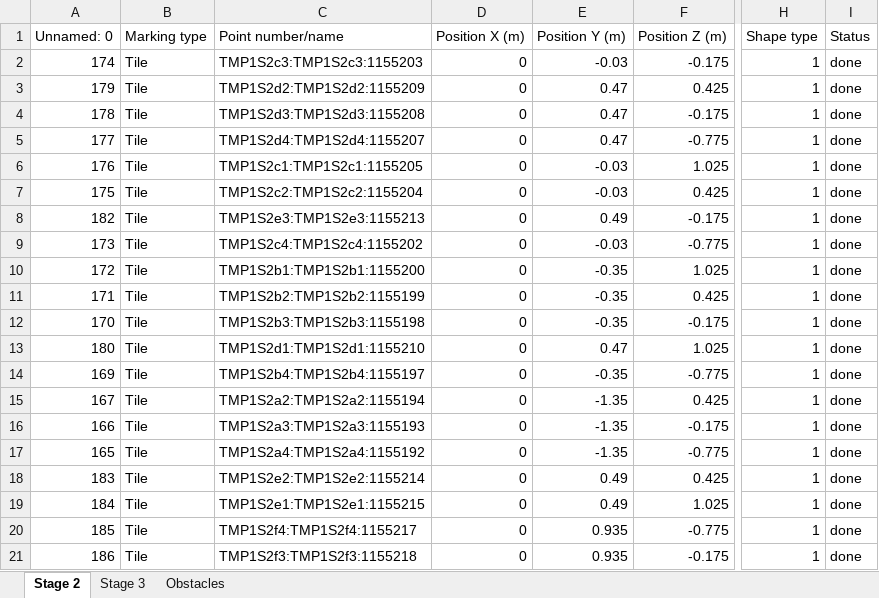
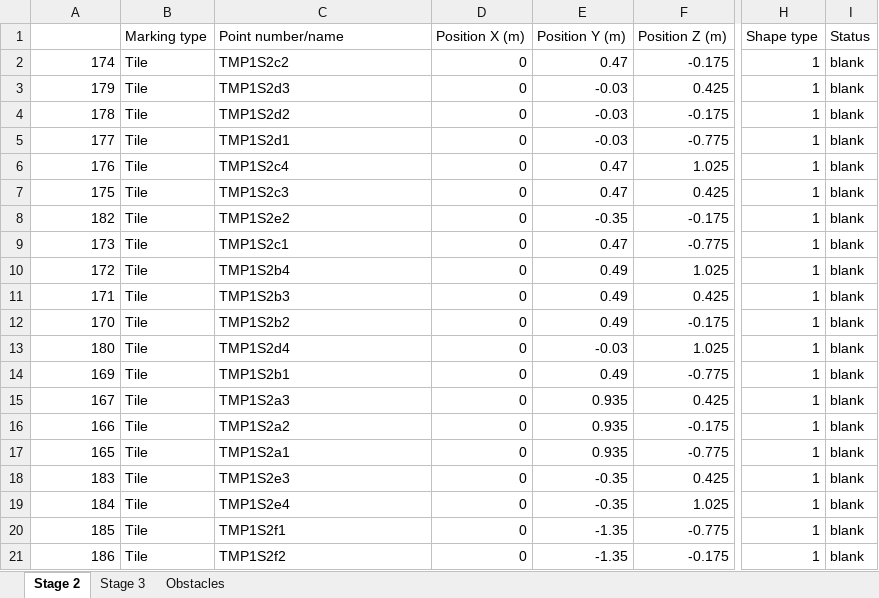
Before and after one commit to mokzhizhuan/GreyForm_UIs, an Excel workbook: Greyform-linux/Python_Application/exporteddatassss(with TMP)(draft)(tetra).xlsx, sheet Stage 2, drawn as a sheet; only a part is shown, gaps mark what is left out; values as stored, in another font and other column widths than the file's, no cell formats; the diff covers the shown part only; the diff names each change by its address in the sheet, - before the commit and + after, or states it on an @@ line.

```diff
--- a/Greyform-linux/Python_Application/exporteddatassss(with TMP)(draft)(tetra).xlsx (sheet Stage 2)
+++ b/Greyform-linux/Python_Application/exporteddatassss(with TMP)(draft)(tetra).xlsx (sheet Stage 2)
-A1: Unnamed: 0
+A1: (empty)
-C2 (Point number/name): TMP1S2c3:TMP1S2c3:1155203
+C2 (Point number/name): TMP1S2c2
-E2 (Position Y (m)): -0.03
+E2 (Position Y (m)): 0.47
-I2:I21 (Status): done
+I2:I21 (Status): blank
-C3 (Point number/name): TMP1S2d2:TMP1S2d2:1155209
+C3 (Point number/name): TMP1S2d3
-E3:E5 (Position Y (m)): 0.47
+E3:E5 (Position Y (m)): -0.03
-C4 (Point number/name): TMP1S2d3:TMP1S2d3:1155208
+C4 (Point number/name): TMP1S2d2
-C5 (Point number/name): TMP1S2d4:TMP1S2d4:1155207
+C5 (Point number/name): TMP1S2d1
-C6 (Point number/name): TMP1S2c1:TMP1S2c1:1155205
+C6 (Point number/name): TMP1S2c4
-E6:E7 (Position Y (m)): -0.03
+E6:E7 (Position Y (m)): 0.47
-C7 (Point number/name): TMP1S2c2:TMP1S2c2:1155204
+C7 (Point number/name): TMP1S2c3
-C8 (Point number/name): TMP1S2e3:TMP1S2e3:1155213
+C8 (Point number/name): TMP1S2e2
-E8 (Position Y (m)): 0.49
+E8 (Position Y (m)): -0.35
-C9 (Point number/name): TMP1S2c4:TMP1S2c4:1155202
+C9 (Point number/name): TMP1S2c1
-E9 (Position Y (m)): -0.03
+E9 (Position Y (m)): 0.47
-C10 (Point number/name): TMP1S2b1:TMP1S2b1:1155200
+C10 (Point number/name): TMP1S2b4
-E10:E12 (Position Y (m)): -0.35
+E10:E12 (Position Y (m)): 0.49
-C11 (Point number/name): TMP1S2b2:TMP1S2b2:1155199
+C11 (Point number/name): TMP1S2b3
-C12 (Point number/name): TMP1S2b3:TMP1S2b3:1155198
+C12 (Point number/name): TMP1S2b2
-C13 (Point number/name): TMP1S2d1:TMP1S2d1:1155210
+C13 (Point number/name): TMP1S2d4
-E13 (Position Y (m)): 0.47
+E13 (Position Y (m)): -0.03
-C14 (Point number/name): TMP1S2b4:TMP1S2b4:1155197
+C14 (Point number/name): TMP1S2b1
-E14 (Position Y (m)): -0.35
+E14 (Position Y (m)): 0.49
-C15 (Point number/name): TMP1S2a2:TMP1S2a2:1155194
+C15 (Point number/name): TMP1S2a3
-E15:E17 (Position Y (m)): -1.35
+E15:E17 (Position Y (m)): 0.935
-C16 (Point number/name): TMP1S2a3:TMP1S2a3:1155193
+C16 (Point number/name): TMP1S2a2
-C17 (Point number/name): TMP1S2a4:TMP1S2a4:1155192
+C17 (Point number/name): TMP1S2a1
-C18 (Point number/name): TMP1S2e2:TMP1S2e2:1155214
+C18 (Point number/name): TMP1S2e3
-E18:E19 (Position Y (m)): 0.49
+E18:E19 (Position Y (m)): -0.35
-C19 (Point number/name): TMP1S2e1:TMP1S2e1:1155215
+C19 (Point number/name): TMP1S2e4
-C20 (Point number/name): TMP1S2f4:TMP1S2f4:1155217
+C20 (Point number/name): TMP1S2f1
-E20:E21 (Position Y (m)): 0.935
+E20:E21 (Position Y (m)): -1.35
-C21 (Point number/name): TMP1S2f3:TMP1S2f3:1155218
+C21 (Point number/name): TMP1S2f2
```
Also changed, not shown: 18 added rows, 14 removed rows and 163 edited cells elsewhere in this sheet, sheet Stage 3, sheet Obstacles, cell formats, 32 other files.
